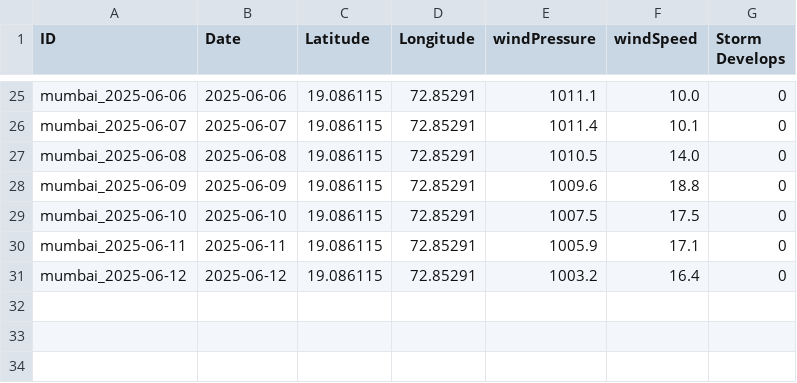
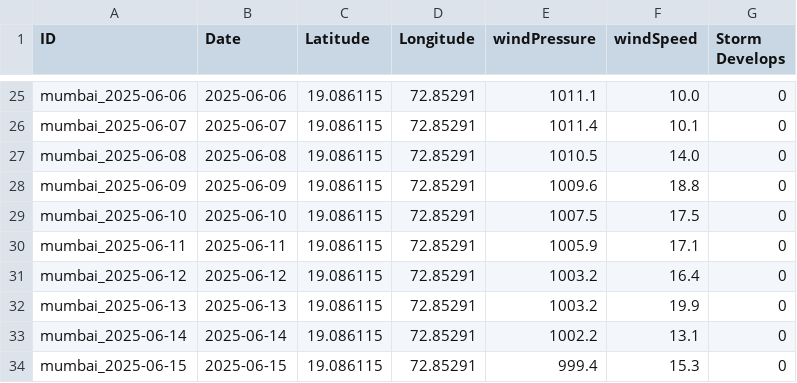
Before and after one commit to Brij123987/Disaster_Management_App, a CSV file: disaster_management/media/cyclone_csv/mumbai_cyclone_data.csv, drawn as a sheet; only a part is shown, gaps mark what is left out.

```diff
--- a/disaster_management/media/cyclone_csv/mumbai_cyclone_data.csv
+++ b/disaster_management/media/cyclone_csv/mumbai_cyclone_data.csv
@@ -31 +31,4 @@ mumbai_2025-06-11,2025-06-11,19.086115,72.85291,1005.9,17.1,0
 mumbai_2025-06-12,2025-06-12,19.086115,72.85291,1003.2,16.4,0
+mumbai_2025-06-13,2025-06-13,19.086115,72.85291,1003.2,19.9,0
+mumbai_2025-06-14,2025-06-14,19.086115,72.85291,1002.2,13.1,0
+mumbai_2025-06-15,2025-06-15,19.086115,72.85291,999.4,15.3,0
```
Also changed, not shown: 3 other files.
